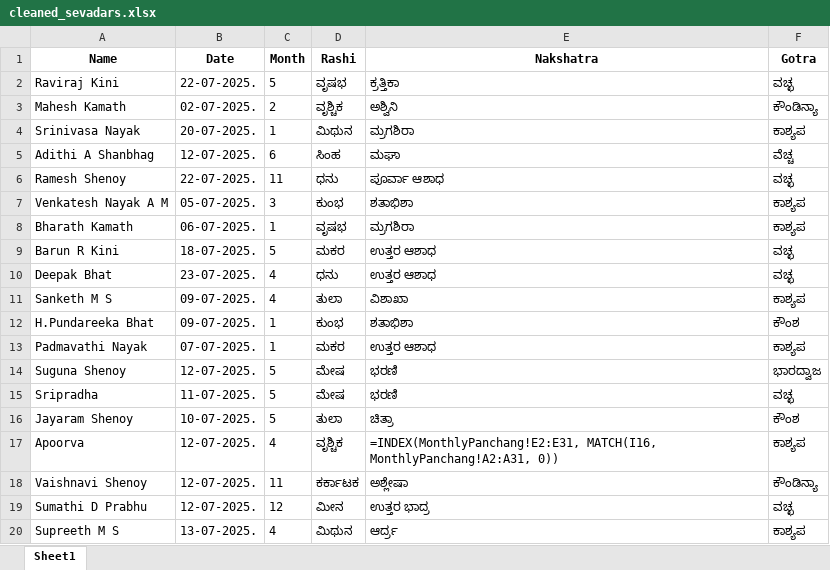
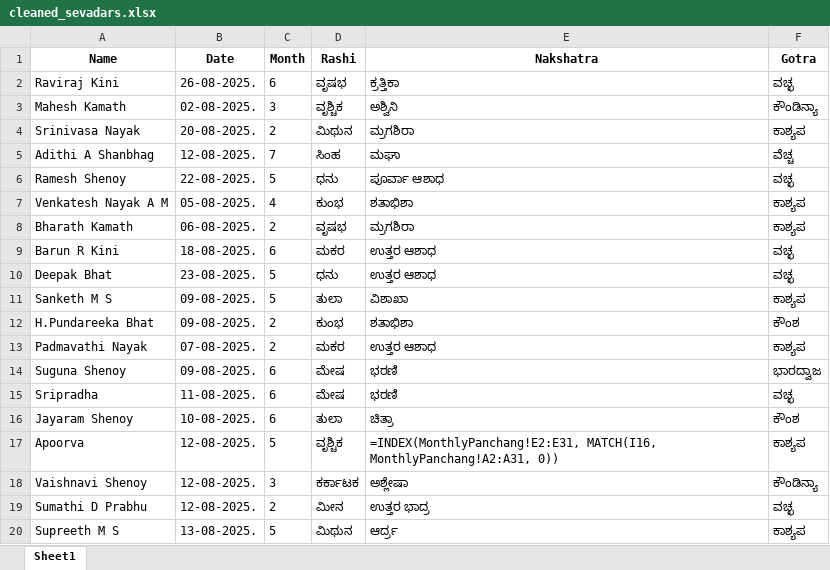
Before and after one commit to vaibhavisnayak/puja, an Excel workbook: cleaned_sevadars.xlsx, sheet Sheet1, drawn as a sheet; only a part is shown; values as stored, in another font and other column widths than the file's, no borders; formulas without a stored value are shown as written; the diff covers the shown part only; the diff names each change by its address in the sheet, - before the commit and + after, or states it on an @@ line.

Commit message:
Add files via upload

```diff
--- a/cleaned_sevadars.xlsx (sheet Sheet1)
+++ b/cleaned_sevadars.xlsx (sheet Sheet1)
-B2 (Date): 22-07-2025.
+B2 (Date): 26-08-2025.
-C2 (Month): 5
+C2 (Month): 6
-B3 (Date): 02-07-2025.
+B3 (Date): 02-08-2025.
-C3 (Month): 2
+C3 (Month): 3
-B4 (Date): 20-07-2025.
+B4 (Date): 20-08-2025.
-C4 (Month): 1
+C4 (Month): 2
-B5 (Date): 12-07-2025.
+B5 (Date): 12-08-2025.
-C5 (Month): 6
+C5 (Month): 7
-B6 (Date): 22-07-2025.
+B6 (Date): 22-08-2025.
-C6 (Month): 11
+C6 (Month): 5
-B7 (Date): 05-07-2025.
+B7 (Date): 05-08-2025.
-C7 (Month): 3
+C7 (Month): 4
-B8 (Date): 06-07-2025.
+B8 (Date): 06-08-2025.
-C8 (Month): 1
+C8 (Month): 2
-B9 (Date): 18-07-2025.
+B9 (Date): 18-08-2025.
-C9 (Month): 5
+C9 (Month): 6
-B10 (Date): 23-07-2025.
+B10 (Date): 23-08-2025.
-C10:C11 (Month): 4
+C10:C11 (Month): 5
-B11:B12 (Date): 09-07-2025.
+B11:B12 (Date): 09-08-2025.
-C12:C13 (Month): 1
+C12:C13 (Month): 2
-B13 (Date): 07-07-2025.
+B13 (Date): 07-08-2025.
-B14 (Date): 12-07-2025.
+B14 (Date): 09-08-2025.
-C14:C16 (Month): 5
+C14:C16 (Month): 6
-B15 (Date): 11-07-2025.
+B15 (Date): 11-08-2025.
-B16 (Date): 10-07-2025.
+B16 (Date): 10-08-2025.
-B17:B19 (Date): 12-07-2025.
+B17:B19 (Date): 12-08-2025.
-C17 (Month): 4
+C17 (Month): 5
-C18 (Month): 11
+C18 (Month): 3
-C19 (Month): 12
+C19 (Month): 2
-B20 (Date): 13-07-2025.
+B20 (Date): 13-08-2025.
-C20 (Month): 4
+C20 (Month): 5
```
Also changed, not shown: 54 edited cells elsewhere in this sheet.
